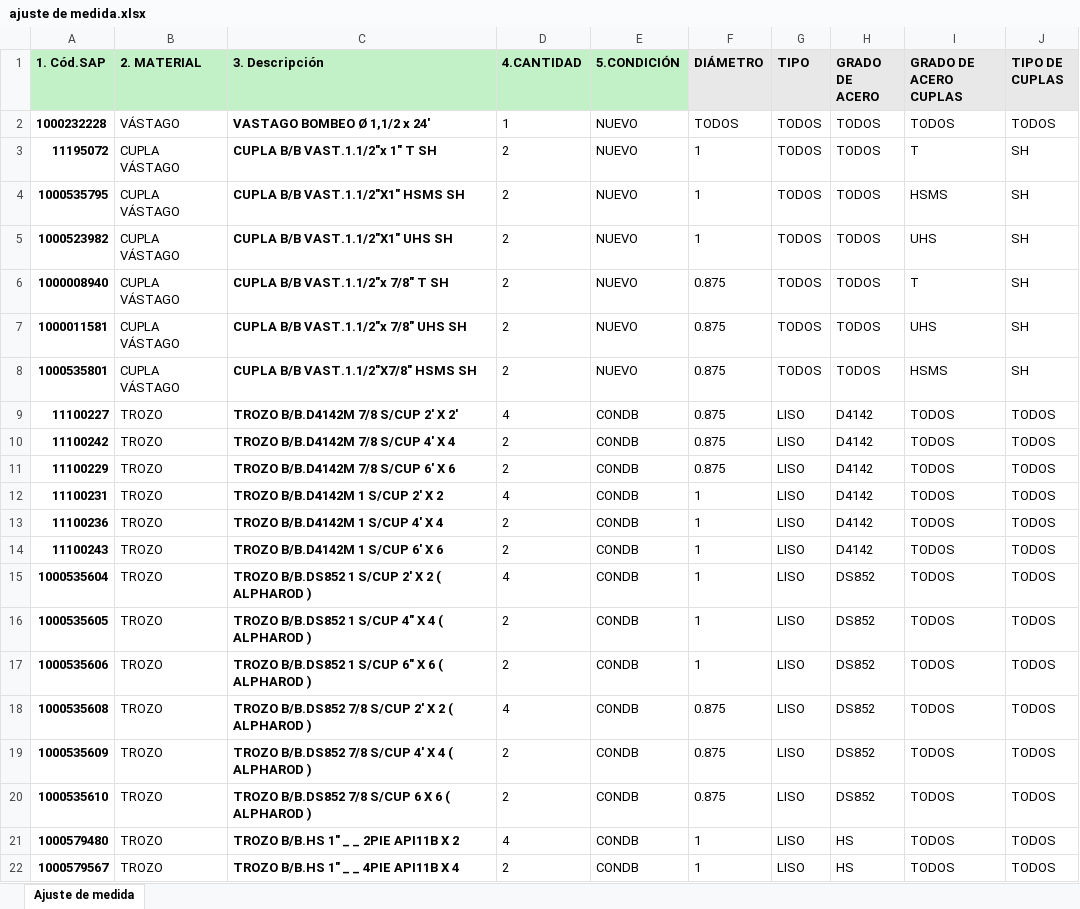
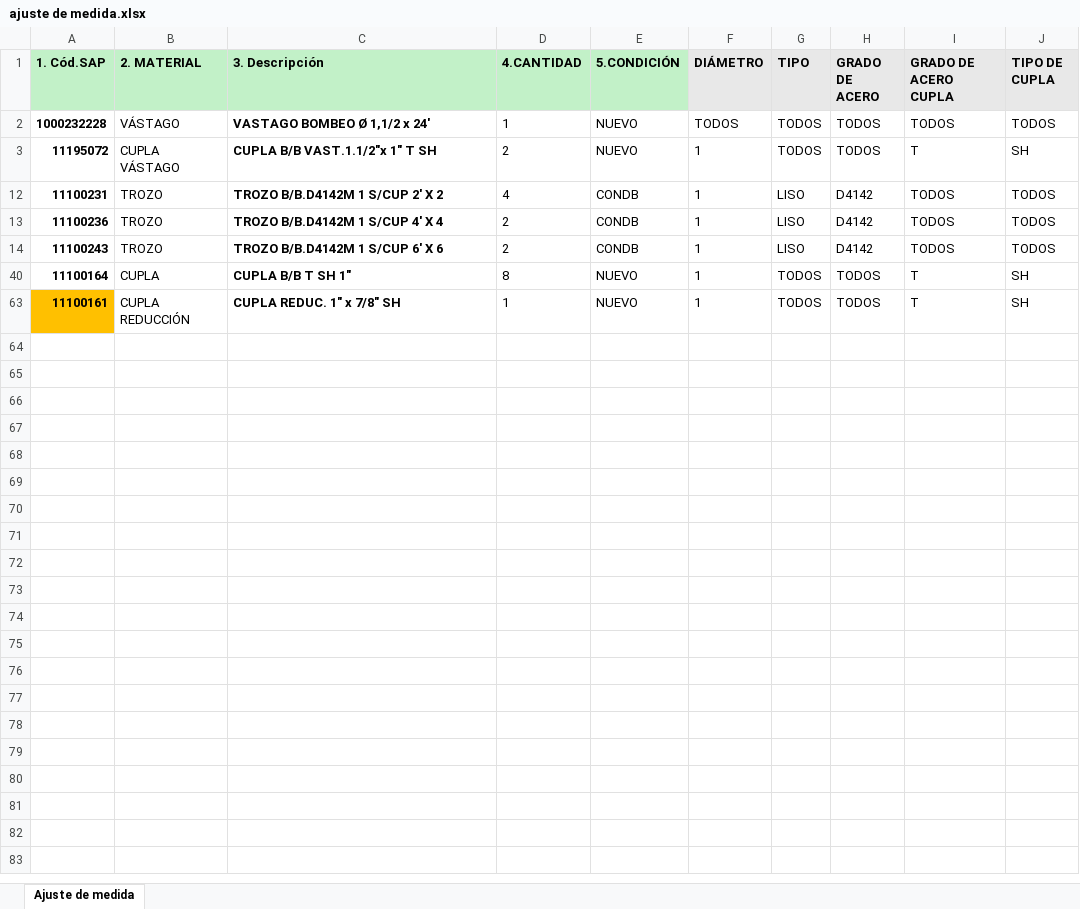
Before and after one commit to Lucianogalizia/BM-HTML, an Excel workbook: materiales/ajuste de medida.xlsx, sheet Ajuste de medida, drawn as a sheet; only a part is shown; the shorter side is filled out with more unchanged rows; values as stored, in another font and other column widths than the file's, no borders; the diff covers the shown part only; the diff names each change by its address in the sheet, - before the commit and + after, or states it on an @@ line.

Commit message:
Add files via upload

```diff
--- a/materiales/ajuste de medida.xlsx (sheet Ajuste de medida)
+++ b/materiales/ajuste de medida.xlsx (sheet Ajuste de medida)
-I1: GRADO DE ACERO CUPLAS
+I1: GRADO DE ACERO CUPLA
-J1: TIPO DE CUPLAS
+J1: TIPO DE CUPLA
@@ row 4 hidden: 1000535795 | CUPLA VÁSTAGO | CUPLA B/B VAST.1.1/2"X1" HSMS SH | 2 | NUEVO | 1 | TODOS | TODOS | HSMS | SH @@
@@ row 5 hidden: 1000523982 | CUPLA VÁSTAGO | CUPLA B/B VAST.1.1/2"X1" UHS SH | 2 | NUEVO | 1 | TODOS | TODOS | UHS | SH @@
@@ row 6 hidden: 1000008940 | CUPLA VÁSTAGO | CUPLA B/B VAST.1.1/2"x 7/8" T SH | 2 | NUEVO | 0.875 | TODOS | TODOS | T | SH @@
@@ row 7 hidden: 1000011581 | CUPLA VÁSTAGO | CUPLA B/B VAST.1.1/2"x 7/8" UHS SH | 2 | NUEVO | 0.875 | TODOS | TODOS | UHS | SH @@
@@ row 8 hidden: 1000535801 | CUPLA VÁSTAGO | CUPLA B/B VAST.1.1/2"X7/8" HSMS SH | 2 | NUEVO | 0.875 | TODOS | TODOS | HSMS | SH @@
@@ row 9 hidden: 11100227 | TROZO | TROZO B/B.D4142M 7/8 S/CUP 2' X 2' | 4 | CONDB | 0.875 | LISO | D4142 | TODOS | TODOS @@
@@ row 10 hidden: 11100242 | TROZO | TROZO B/B.D4142M 7/8 S/CUP 4' X 4 | 2 | CONDB | 0.875 | LISO | D4142 | TODOS | TODOS @@
@@ row 11 hidden: 11100229 | TROZO | TROZO B/B.D4142M 7/8 S/CUP 6' X 6 | 2 | CONDB | 0.875 | LISO | D4142 | TODOS | TODOS @@
@@ row 15 hidden: 1000535604 | TROZO | TROZO B/B.DS852 1 S/CUP 2' X 2 ( ALPHAROD ) | 4 | CONDB | 1 | LISO | DS852 | TODOS | TODOS @@
@@ row 16 hidden: 1000535605 | TROZO | TROZO B/B.DS852 1 S/CUP 4" X 4 ( ALPHAROD ) | 2 | CONDB | 1 | LISO | DS852 | TODOS | TODOS @@
@@ row 17 hidden: 1000535606 | TROZO | TROZO B/B.DS852 1 S/CUP 6" X 6 ( ALPHAROD ) | 2 | CONDB | 1 | LISO | DS852 | TODOS | TODOS @@
@@ row 18 hidden: 1000535608 | TROZO | TROZO B/B.DS852 7/8 S/CUP 2' X 2 ( ALPHAROD ) | 4 | CONDB | 0.875 | LISO | DS852 | TODOS | TODOS @@
@@ row 19 hidden: 1000535609 | TROZO | TROZO B/B.DS852 7/8 S/CUP 4' X 4 ( ALPHAROD ) | 2 | CONDB | 0.875 | LISO | DS852 | TODOS | TODOS @@
@@ row 20 hidden: 1000535610 | TROZO | TROZO B/B.DS852 7/8 S/CUP 6 X 6 ( ALPHAROD ) | 2 | CONDB | 0.875 | LISO | DS852 | TODOS | TODOS @@
@@ row 21 hidden: 1000579480 | TROZO | TROZO B/B.HS 1" _ _ 2PIE API11B X 2 | 4 | CONDB | 1 | LISO | HS | TODOS | TODOS @@
@@ row 22 hidden: 1000579567 | TROZO | TROZO B/B.HS 1" _ _ 4PIE API11B X 4 | 2 | CONDB | 1 | LISO | HS | TODOS | TODOS @@
```
Also changed, not shown: 55 hidden or unhidden rows elsewhere in this sheet.
